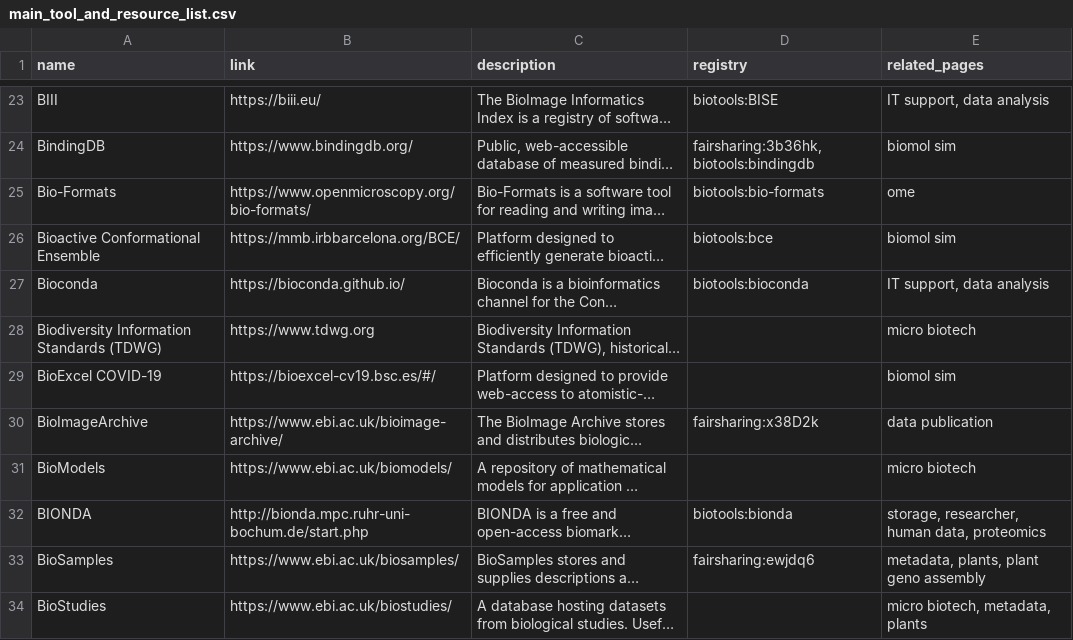
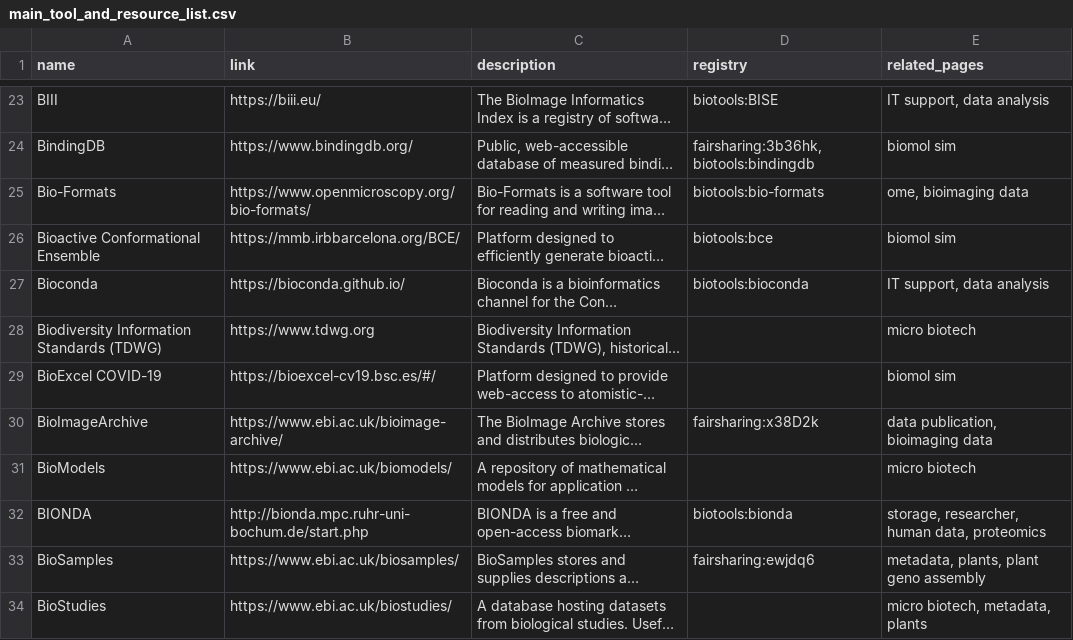
Before and after one commit to elixir-europe/rdmkit, a CSV file: _data/main_tool_and_resource_list.csv, drawn as a sheet; only a part is shown, gaps mark what is left out; long unchanged cells end in …; the diff covers the shown part only; the diff names each change by its address in the sheet, - before the commit and + after, or states it on an @@ line.

Commit message:
Updating toolstable (#779)
* toollist update

* tool supdate

* adding plant

* tool update

* toollist update

* tool update

```diff
--- a/_data/main_tool_and_resource_list.csv
+++ b/_data/main_tool_and_resource_list.csv
-E25 (related_pages): ome
+E25 (related_pages): ome, bioimaging data
-E30 (related_pages): data publication
+E30 (related_pages): data publication, bioimaging data
```
Also changed, not shown: 6 added rows and 10 edited cells elsewhere in this file.
